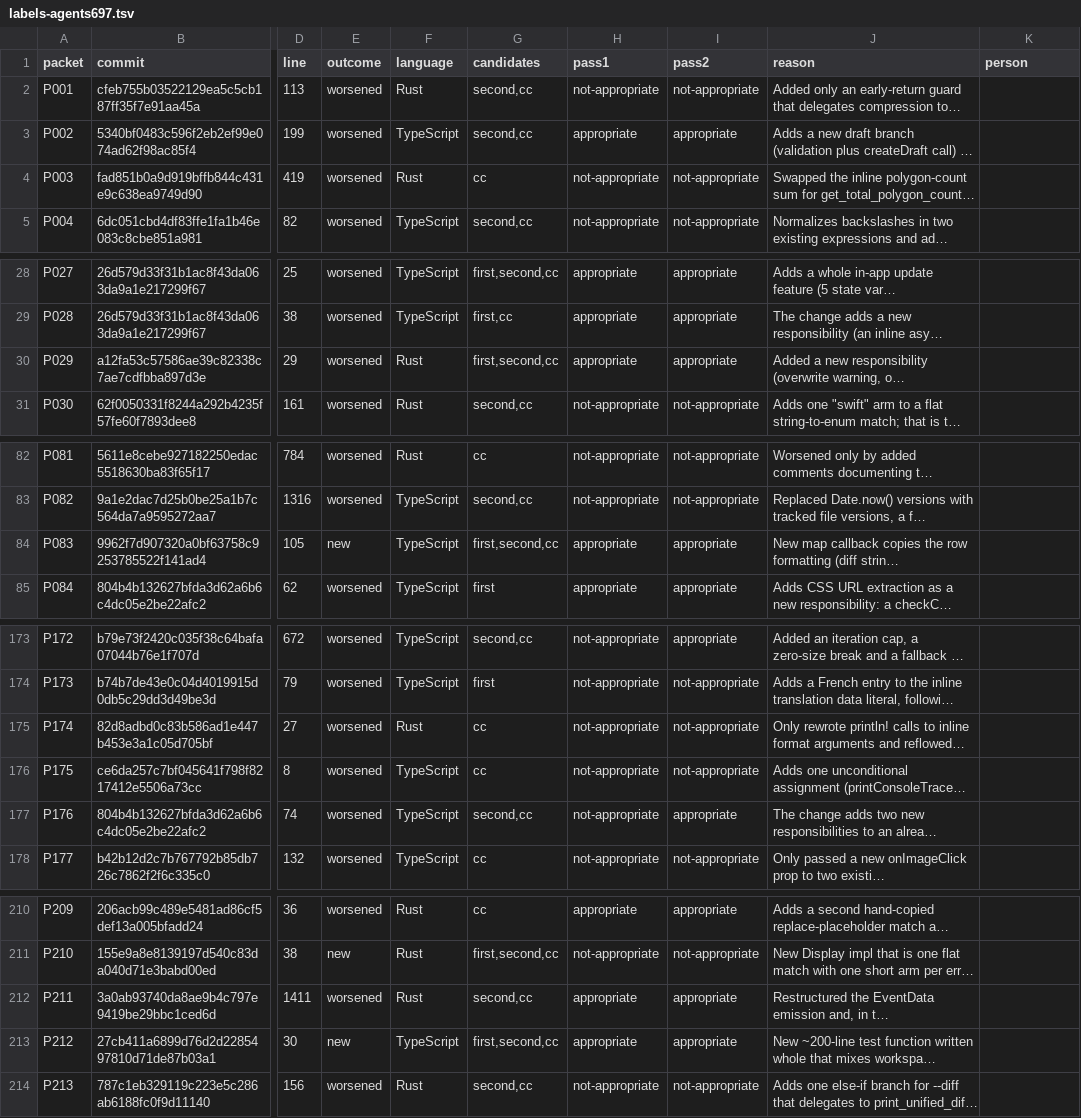
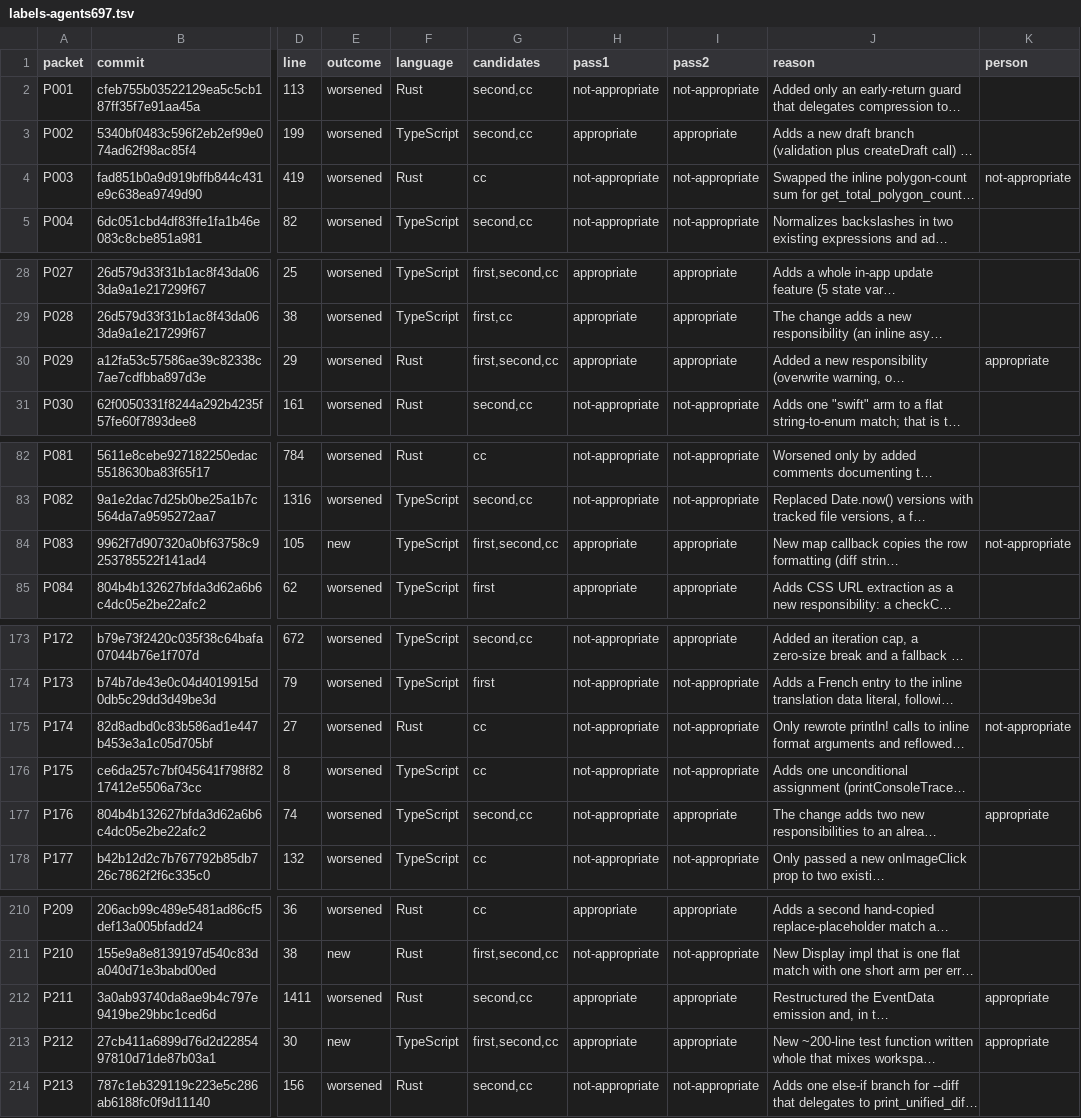
Before and after one commit to brajevicm/klin, a TSV file: docs/complexity-ride-along-2026-10-17/labels-agents697.tsv, drawn as a sheet; only a part is shown, gaps mark what is left out; long unchanged cells end in …; the diff covers the shown part only; the diff names each change by its address in the sheet, - before the commit and + after, or states it on an @@ line.

Commit message:
Write the #697 note and record the spot-check
By the owner's decision, five blind model judges gave the spot-check
verdicts in place of a person. Each Opus and Codex run weighs 2 and Sonnet
weighs 1. The weighted verdict differs from the agent label on 2 of 30
findings, so no relabel round is due.

No candidate reaches N 10: first 18.2, second 28.2, cc 44.5. So cc has no
row, its findings fall to the report-only tier of #696, and the interim
exception ends.

```diff
--- a/docs/complexity-ride-along-2026-10-17/labels-agents697.tsv
+++ b/docs/complexity-ride-along-2026-10-17/labels-agents697.tsv
-K4 (person): (empty)
+K4 (person): not-appropriate
-K30 (person): (empty)
+K30 (person): appropriate
-K84 (person): (empty)
+K84 (person): not-appropriate
-K175 (person): (empty)
+K175 (person): not-appropriate
-K177 (person): (empty)
+K177 (person): appropriate
-K212:K213 (person): (empty)
+K212:K213 (person): appropriate
```
Also changed, not shown: 23 edited cells elsewhere in this file, 2 other files.
